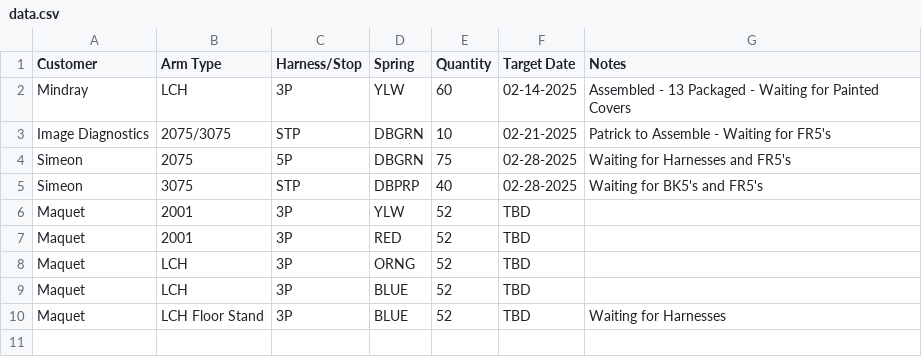
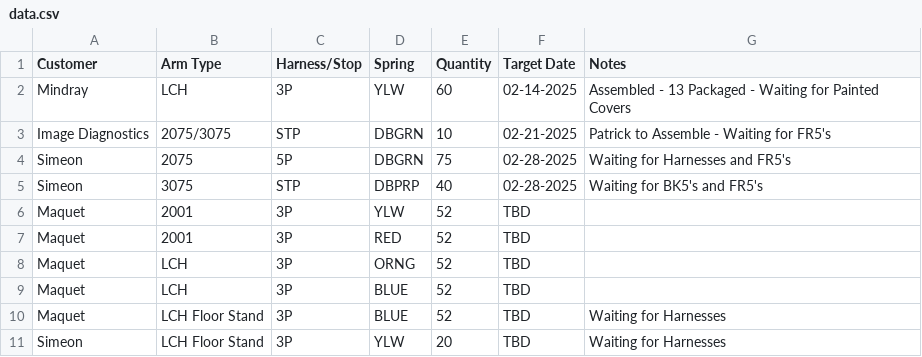
Before and after one commit to patrickaguilera/production-display, a CSV file: data/data.csv, drawn as a sheet.

Commit message:
Update data.csv

```diff
--- a/data/data.csv
+++ b/data/data.csv
@@ -10 +10,2 @@ Maquet, LCH, 3P, BLUE, 52, TBD,
 Maquet, LCH Floor Stand, 3P, BLUE, 52, TBD, Waiting for Harnesses
+Simeon, LCH Floor Stand, 3P, YLW, 20, TBD, Waiting for Harnesses
```
